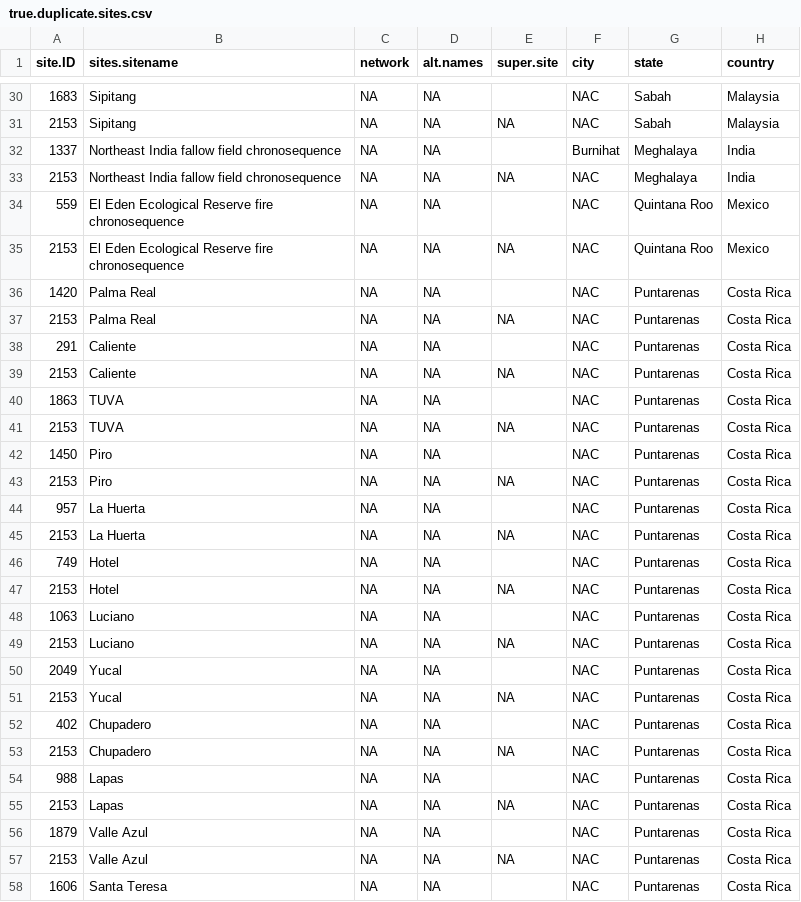
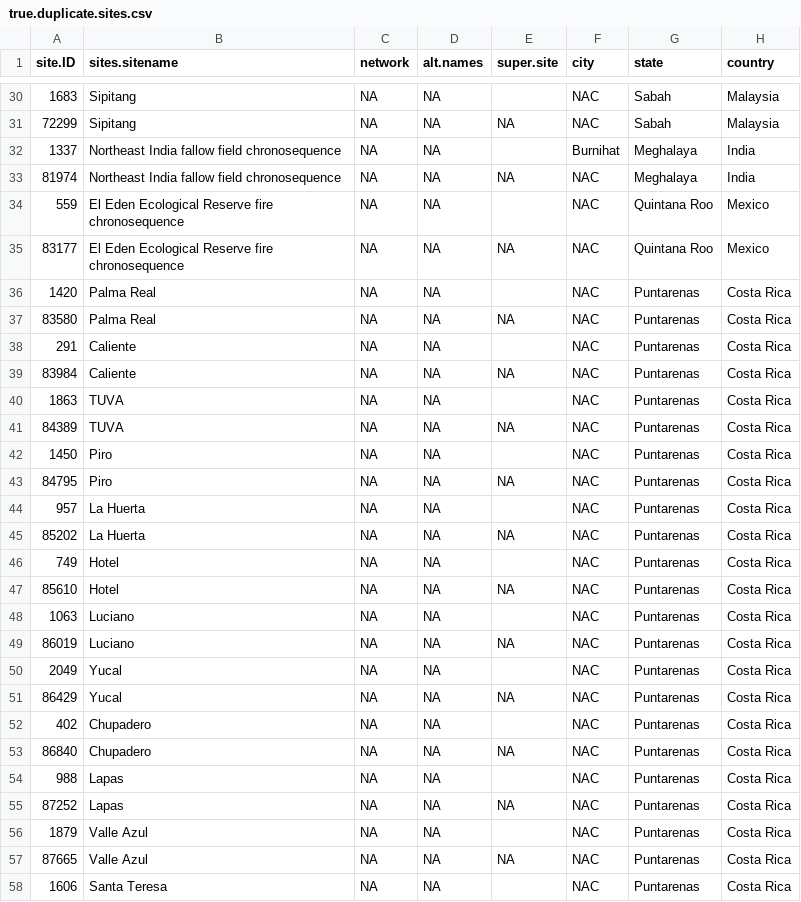
Before and after one commit to forc-db/GROA, a CSV file: new_data/potential_duplicates/true.duplicate.sites.csv, drawn as a sheet; only a part is shown, gaps mark what is left out; the diff covers the shown part only; the diff names each change by its address in the sheet, - before the commit and + after, or states it on an @@ line.

```diff
--- a/new_data/potential_duplicates/true.duplicate.sites.csv
+++ b/new_data/potential_duplicates/true.duplicate.sites.csv
-A31 (site.ID): 2153
+A31 (site.ID): 72299
-A33 (site.ID): 2153
+A33 (site.ID): 81974
-A35 (site.ID): 2153
+A35 (site.ID): 83177
-A37 (site.ID): 2153
+A37 (site.ID): 83580
-A39 (site.ID): 2153
+A39 (site.ID): 83984
-A41 (site.ID): 2153
+A41 (site.ID): 84389
-A43 (site.ID): 2153
+A43 (site.ID): 84795
-A45 (site.ID): 2153
+A45 (site.ID): 85202
-A47 (site.ID): 2153
+A47 (site.ID): 85610
-A49 (site.ID): 2153
+A49 (site.ID): 86019
-A51 (site.ID): 2153
+A51 (site.ID): 86429
-A53 (site.ID): 2153
+A53 (site.ID): 86840
-A55 (site.ID): 2153
+A55 (site.ID): 87252
-A57 (site.ID): 2153
+A57 (site.ID): 87665
```
Also changed, not shown: 87 edited cells elsewhere in this file, new_data/potential_duplicates/potential.duplicate.sites.csv.
